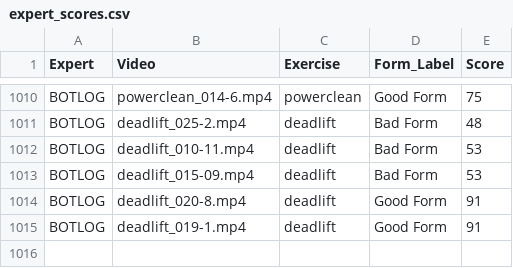
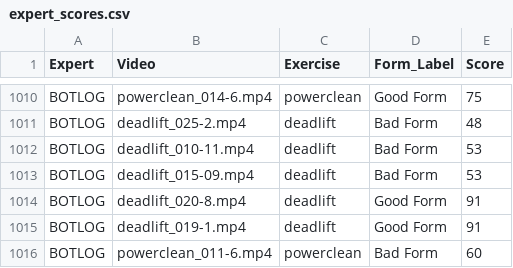
Before and after one commit to Exryz/video-scoring, a CSV file: expert_scores.csv, drawn as a sheet; only a part is shown, gaps mark what is left out.

Commit message:
BOTLOG scored powerclean_011-6.mp4

```diff
--- a/expert_scores.csv
+++ b/expert_scores.csv
@@ -1015 +1015,2 @@ BOTLOG,deadlift_020-8.mp4,deadlift,Good Form,91
 BOTLOG,deadlift_019-1.mp4,deadlift,Good Form,91
+BOTLOG,powerclean_011-6.mp4,powerclean,Bad Form,60
```
